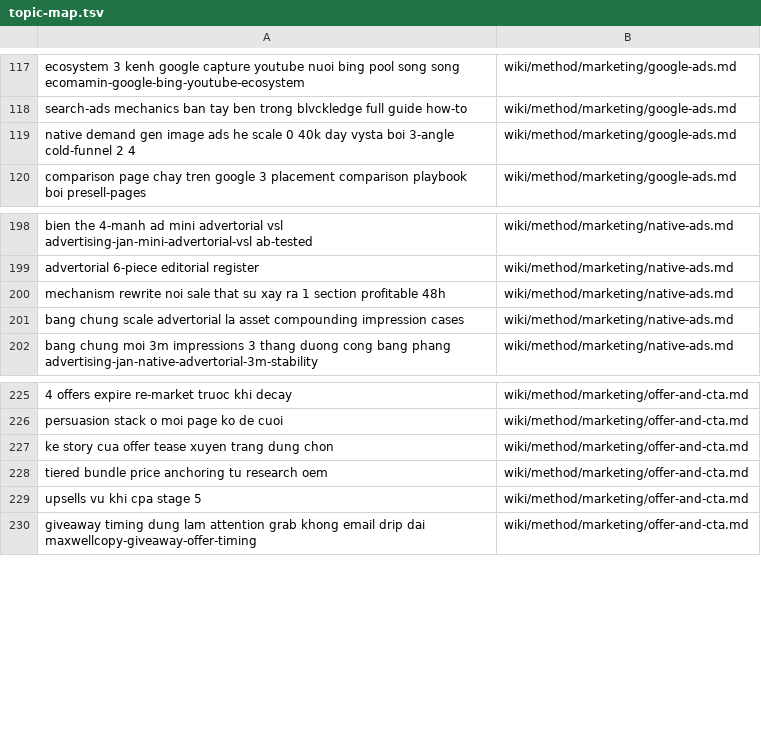
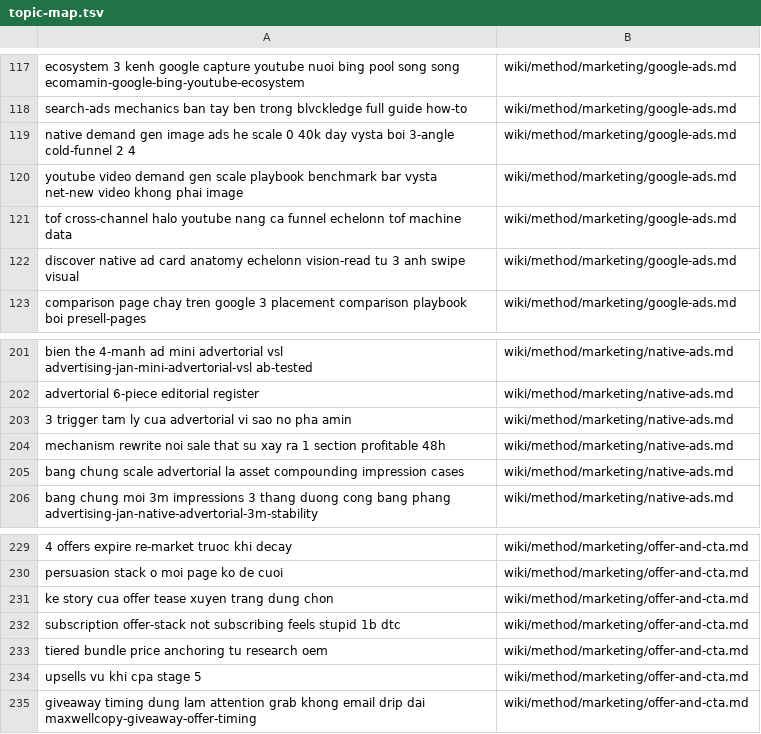
Before and after one commit to unicorn-monster/obsidian-huy, a TSV file: .brain/topic-map.tsv, drawn as a sheet; only a part is shown, gaps mark what is left out; the diff names each change by its address in the sheet, - before the commit and + after, or states it on an @@ line.

```diff
--- a/.brain/topic-map.tsv
+++ b/.brain/topic-map.tsv
+row 120: youtube video demand gen scale playbook benchmark bar vysta net-new video khong phai image | wiki/method/marketing/google-ads.md
+row 121: tof cross-channel halo youtube nang ca funnel echelonn tof machine data | wiki/method/marketing/google-ads.md
+row 122: discover native ad card anatomy echelonn vision-read tu 3 anh swipe visual | wiki/method/marketing/google-ads.md
+row 203: 3 trigger tam ly cua advertorial vi sao no pha amin | wiki/method/marketing/native-ads.md
+row 232: subscription offer-stack not subscribing feels stupid 1b dtc | wiki/method/marketing/offer-and-cta.md
```
Also changed, not shown: .brain/catalogue.tsv, 9 other files.
